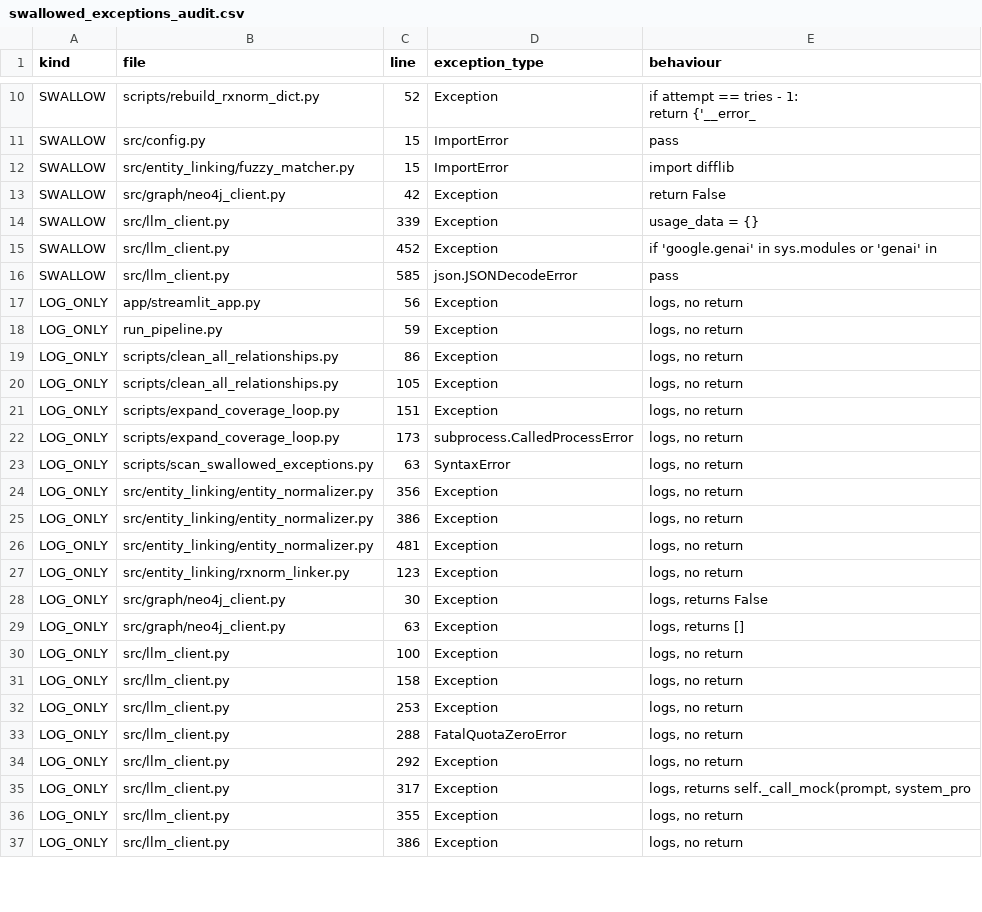
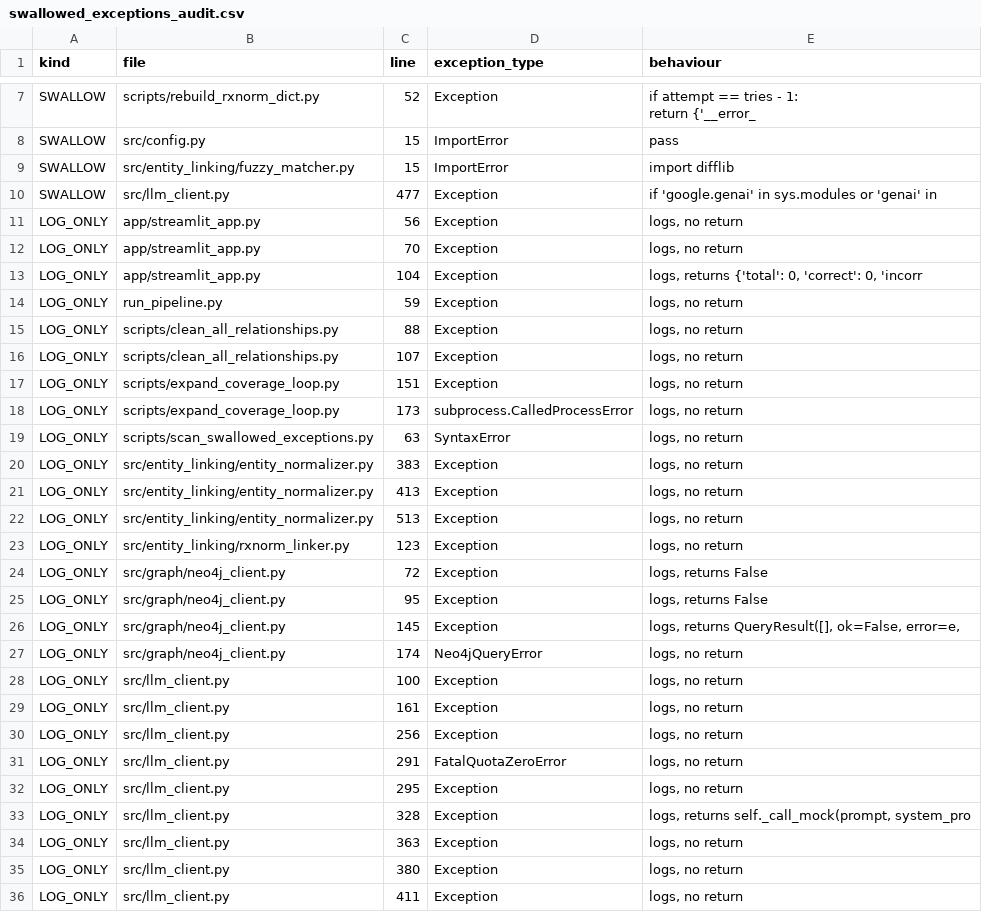
Before and after one commit to HuaNgocThinh/med-graph, a CSV file: data/exports/swallowed_exceptions_audit.csv, drawn as a sheet; only a part is shown, gaps mark what is left out; the diff covers the shown part only.

```diff
--- a/data/exports/swallowed_exceptions_audit.csv
+++ b/data/exports/swallowed_exceptions_audit.csv
@@ -14,10 +11,9 @@ SWALLOW,src/config.py,15,ImportError,pass
 SWALLOW,src/entity_linking/fuzzy_matcher.py,15,ImportError,import difflib
-SWALLOW,src/graph/neo4j_client.py,42,Exception,return False
-SWALLOW,src/llm_client.py,339,Exception,usage_data = {}
-SWALLOW,src/llm_client.py,452,Exception,if 'google.genai' in sys.modules or 'genai' in
-SWALLOW,src/llm_client.py,585,json.JSONDecodeError,pass
+SWALLOW,src/llm_client.py,477,Exception,if 'google.genai' in sys.modules or 'genai' in
 LOG_ONLY,app/streamlit_app.py,56,Exception,"logs, no return"
+LOG_ONLY,app/streamlit_app.py,70,Exception,"logs, no return"
+LOG_ONLY,app/streamlit_app.py,104,Exception,"logs, returns {'total': 0, 'correct': 0, 'incorr"
 LOG_ONLY,run_pipeline.py,59,Exception,"logs, no return"
-LOG_ONLY,scripts/clean_all_relationships.py,86,Exception,"logs, no return"
-LOG_ONLY,scripts/clean_all_relationships.py,105,Exception,"logs, no return"
+LOG_ONLY,scripts/clean_all_relationships.py,88,Exception,"logs, no return"
+LOG_ONLY,scripts/clean_all_relationships.py,107,Exception,"logs, no return"
 LOG_ONLY,scripts/expand_coverage_loop.py,151,Exception,"logs, no return"
@@ -25,15 +21,18 @@ LOG_ONLY,scripts/expand_coverage_loop.py,173,subprocess.CalledProcessError,"logs
 LOG_ONLY,scripts/scan_swallowed_exceptions.py,63,SyntaxError,"logs, no return"
-LOG_ONLY,src/entity_linking/entity_normalizer.py,356,Exception,"logs, no return"
-LOG_ONLY,src/entity_linking/entity_normalizer.py,386,Exception,"logs, no return"
-LOG_ONLY,src/entity_linking/entity_normalizer.py,481,Exception,"logs, no return"
+LOG_ONLY,src/entity_linking/entity_normalizer.py,383,Exception,"logs, no return"
+LOG_ONLY,src/entity_linking/entity_normalizer.py,413,Exception,"logs, no return"
+LOG_ONLY,src/entity_linking/entity_normalizer.py,513,Exception,"logs, no return"
 LOG_ONLY,src/entity_linking/rxnorm_linker.py,123,Exception,"logs, no return"
-LOG_ONLY,src/graph/neo4j_client.py,30,Exception,"logs, returns False"
-LOG_ONLY,src/graph/neo4j_client.py,63,Exception,"logs, returns []"
+LOG_ONLY,src/graph/neo4j_client.py,72,Exception,"logs, returns False"
+LOG_ONLY,src/graph/neo4j_client.py,95,Exception,"logs, returns False"
+LOG_ONLY,src/graph/neo4j_client.py,145,Exception,"logs, returns QueryResult([], ok=False, error=e,"
+LOG_ONLY,src/graph/neo4j_client.py,174,Neo4jQueryError,"logs, no return"
 LOG_ONLY,src/llm_client.py,100,Exception,"logs, no return"
-LOG_ONLY,src/llm_client.py,158,Exception,"logs, no return"
-LOG_ONLY,src/llm_client.py,253,Exception,"logs, no return"
-LOG_ONLY,src/llm_client.py,288,FatalQuotaZeroError,"logs, no return"
-LOG_ONLY,src/llm_client.py,292,Exception,"logs, no return"
-LOG_ONLY,src/llm_client.py,317,Exception,"logs, returns self._call_mock(prompt, system_pro"
-LOG_ONLY,src/llm_client.py,355,Exception,"logs, no return"
-LOG_ONLY,src/llm_client.py,386,Exception,"logs, no return"
+LOG_ONLY,src/llm_client.py,161,Exception,"logs, no return"
+LOG_ONLY,src/llm_client.py,256,Exception,"logs, no return"
+LOG_ONLY,src/llm_client.py,291,FatalQuotaZeroError,"logs, no return"
+LOG_ONLY,src/llm_client.py,295,Exception,"logs, no return"
+LOG_ONLY,src/llm_client.py,328,Exception,"logs, returns self._call_mock(prompt, system_pro"
+LOG_ONLY,src/llm_client.py,363,Exception,"logs, no return"
+LOG_ONLY,src/llm_client.py,380,Exception,"logs, no return"
+LOG_ONLY,src/llm_client.py,411,Exception,"logs, no return"
```
Also changed, not shown: 2 added rows, 3 removed rows and 5 edited cells elsewhere in this file, data/exports/label_conflicts.csv, data/exports/rejected_entities.csv, 47 other files.
